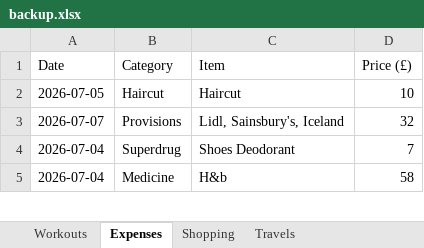
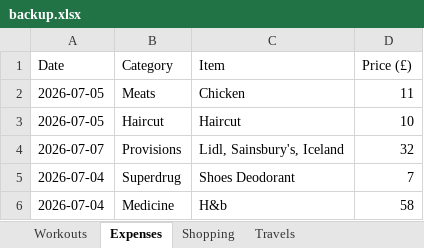
Before and after one commit to itspraveenk/Praveen_Fitness_App, an Excel workbook: data/backup.xlsx, sheet Expenses, drawn as a sheet; only a part is shown; values as stored, in another font and other column widths than the file's, no borders; the diff names each change by its address in the sheet, - before the commit and + after, or states it on an @@ line.

Commit message:
Backup: 2026-07-07T07:24:54.498Z

```diff
--- a/data/backup.xlsx (sheet Expenses)
+++ b/data/backup.xlsx (sheet Expenses)
+row 2: 2026-07-05 | Meats | Chicken | 11
```
